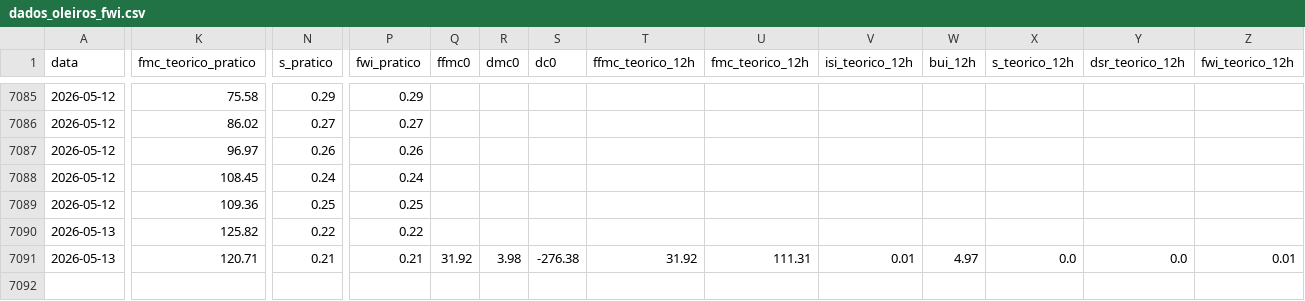
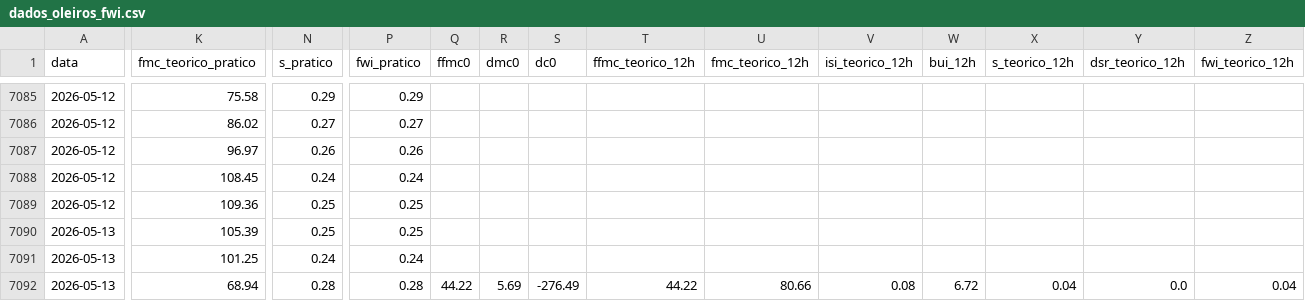
Before and after one commit to 23657/fwi-pipeline-ipt, a CSV file: dados_oleiros_fwi.csv, drawn as a sheet; only a part is shown, gaps mark what is left out; rows hold the shown columns only; the diff covers the shown part only; the diff names each change by its address in the sheet, - before the commit and + after, or states it on an @@ line.

```diff
--- a/dados_oleiros_fwi.csv
+++ b/dados_oleiros_fwi.csv
-K7090 (fmc_teorico_pratico): 125.82
+K7090 (fmc_teorico_pratico): 105.39
-N7090 (s_pratico): 0.22
+N7090 (s_pratico): 0.25
-P7090 (fwi_pratico): 0.22
+P7090 (fwi_pratico): 0.25
-K7091 (fmc_teorico_pratico): 120.71
+K7091 (fmc_teorico_pratico): 101.25
-N7091 (s_pratico): 0.21
+N7091 (s_pratico): 0.24
-P7091 (fwi_pratico): 0.21
+P7091 (fwi_pratico): 0.24
-Q7091 (ffmc0): 31.92
+Q7091 (ffmc0): (empty)
-R7091 (dmc0): 3.98
+R7091 (dmc0): (empty)
-S7091 (dc0): -276.38
+S7091 (dc0): (empty)
-T7091 (ffmc_teorico_12h): 31.92
+T7091 (ffmc_teorico_12h): (empty)
-U7091 (fmc_teorico_12h): 111.31
+U7091 (fmc_teorico_12h): (empty)
-V7091 (isi_teorico_12h): 0.01
+V7091 (isi_teorico_12h): (empty)
-W7091 (bui_12h): 4.97
+W7091 (bui_12h): (empty)
-X7091 (s_teorico_12h): 0.0
+X7091 (s_teorico_12h): (empty)
-Y7091 (dsr_teorico_12h): 0.0
+Y7091 (dsr_teorico_12h): (empty)
-Z7091 (fwi_teorico_12h): 0.01
+Z7091 (fwi_teorico_12h): (empty)
+row 7092: 2026-05-13 | 68.94 | 0.28 | 0.28 | 44.22 | 5.69 | -276.49 | 44.22 | 80.66 | 0.08 | 6.72 | 0.04 | 0.0 | 0.04
```
Also changed, not shown: 1 edited cell elsewhere in this file, dados_castanheira_de_pera_fwi.csv, dados_ferreira_do_zezere_fwi.csv, 2 other files.
